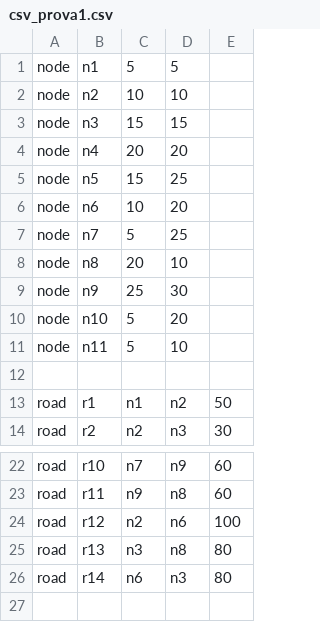
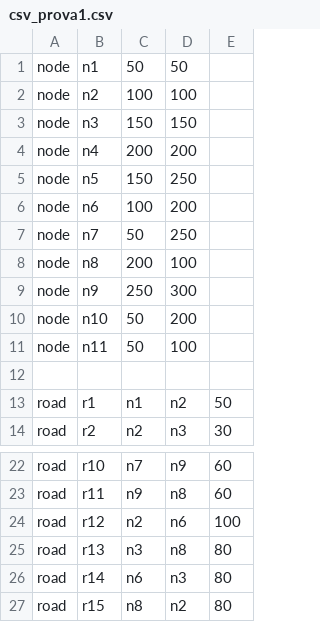
Before and after one commit to QuimTorra/CitySimulator, a CSV file: TCSim/Data/csv_prova1.csv, drawn as a sheet; only a part is shown, gaps mark what is left out.

```diff
--- a/TCSim/Data/csv_prova1.csv
+++ b/TCSim/Data/csv_prova1.csv
@@ -1,12 +1,12 @@
-node,n1,5,5,
-node,n2,10,10,
-node,n3,15,15,
-node,n4,20,20,
-node,n5,15,25,
-node,n6,10,20,
-node,n7,5,25,
-node,n8,20,10,
-node,n9,25,30,
-node,n10,5,20,
-node,n11,5,10,
+node,n1,50,50,
+node,n2,100,100,
+node,n3,150,150,
+node,n4,200,200,
+node,n5,150,250,
+node,n6,100,200,
+node,n7,50,250,
+node,n8,200,100,
+node,n9,250,300,
+node,n10,50,200,
+node,n11,50,100,
 ,,,,
@@ -26 +26,2 @@ road,r13,n3,n8,80
 road,r14,n6,n3,80
+road,r15,n8,n2,80
```
Also changed, not shown: 4 other files.
